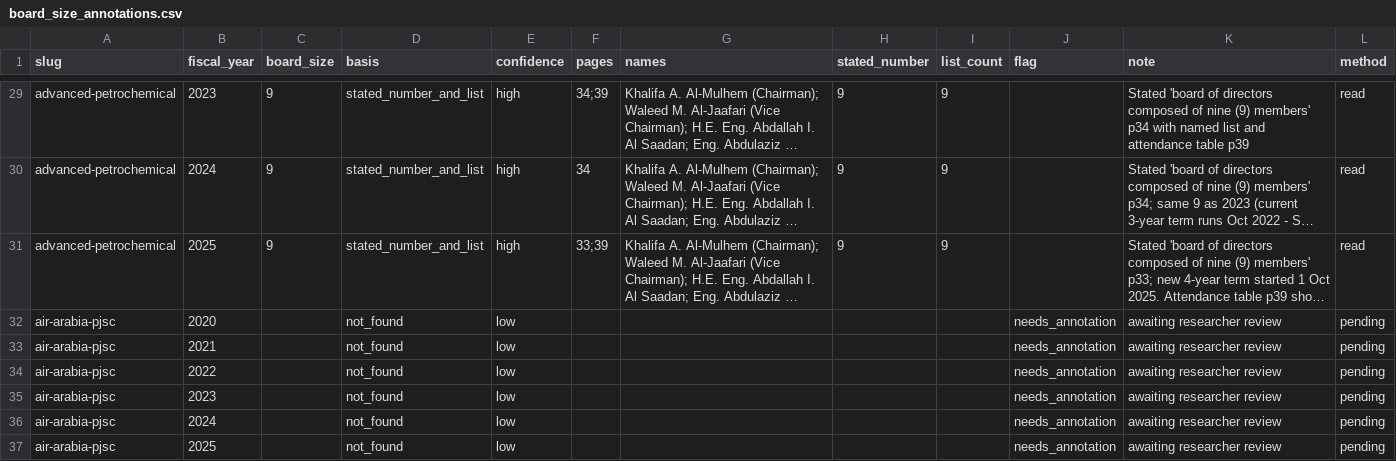
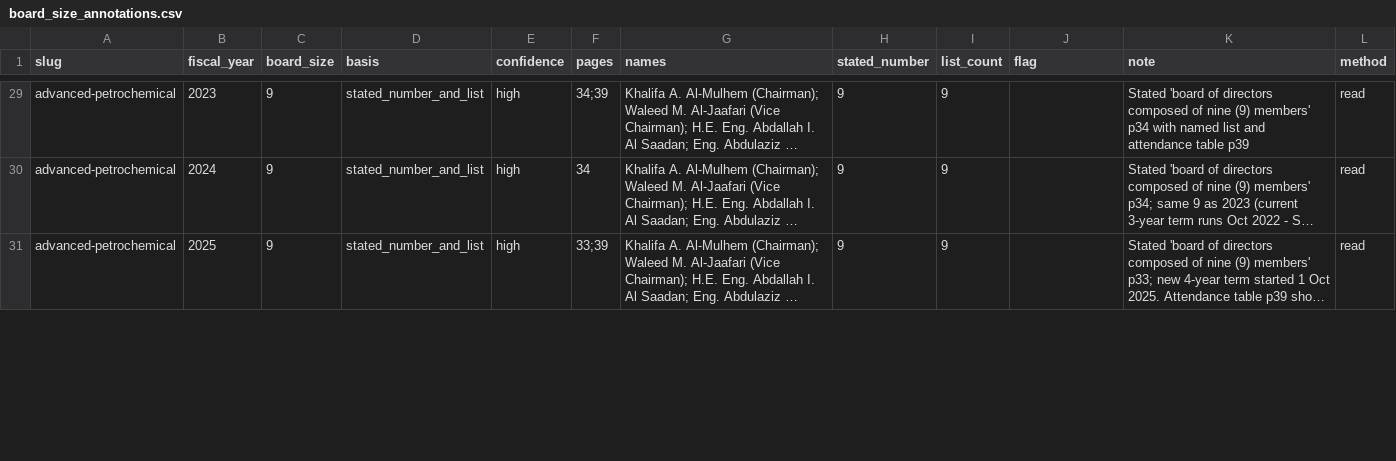
Before and after one commit to i-am-hamza/Verity, a CSV file: data/board_size_annotations.csv, drawn as a sheet; only a part is shown, gaps mark what is left out; long unchanged cells end in …; removed rows and columns are numbered as before the commit, all else as after; the diff covers the shown part only; the diff names each change by its address in the sheet, - before the commit and + after, or states it on an @@ line.

Commit message:
board-size: Air Arabia FY2020-2025 (all 7)

```diff
--- a/data/board_size_annotations.csv
+++ b/data/board_size_annotations.csv
-row 32: air-arabia-pjsc | 2020 |  | not_found | low |  |  |  |  | needs_annotation | awaiting researcher review | pending
-row 33: air-arabia-pjsc | 2021 |  | not_found | low |  |  |  |  | needs_annotation | awaiting researcher review | pending
-row 34: air-arabia-pjsc | 2022 |  | not_found | low |  |  |  |  | needs_annotation | awaiting researcher review | pending
-row 35: air-arabia-pjsc | 2023 |  | not_found | low |  |  |  |  | needs_annotation | awaiting researcher review | pending
-row 36: air-arabia-pjsc | 2024 |  | not_found | low |  |  |  |  | needs_annotation | awaiting researcher review | pending
-row 37: air-arabia-pjsc | 2025 |  | not_found | low |  |  |  |  | needs_annotation | awaiting researcher review | pending
```
Also changed, not shown: 6 added rows elsewhere in this file.
